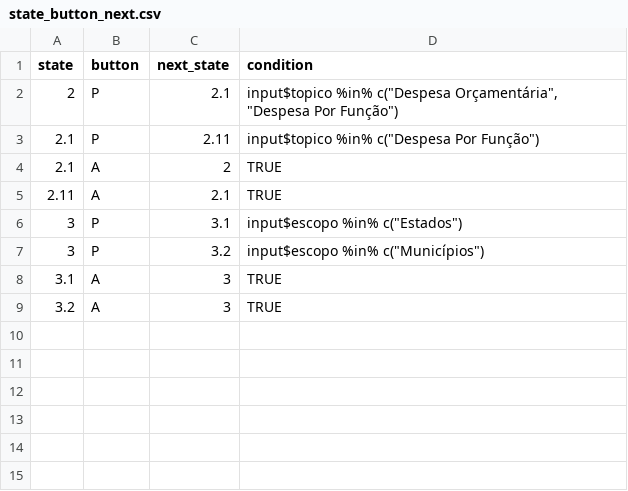
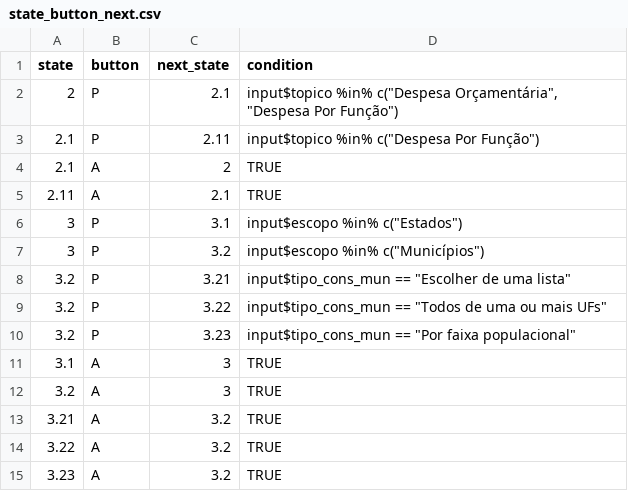
Before and after one commit to tchiluanda/SiconfiTransparente, a CSV file: Interface_rsiconfi/state_button_next.csv, drawn as a sheet.

```diff
--- a/Interface_rsiconfi/state_button_next.csv
+++ b/Interface_rsiconfi/state_button_next.csv
@@ -7,3 +7,9 @@ state; button; next_state; condition
 3; P; 3.2; input$escopo %in% c("Municípios")
+3.2; P; 3.21; input$tipo_cons_mun == "Escolher de uma lista"
+3.2; P; 3.22; input$tipo_cons_mun == "Todos de uma ou mais UFs"
+3.2; P; 3.23; input$tipo_cons_mun == "Por faixa populacional"
 3.1; A; 3; TRUE
 3.2; A; 3; TRUE
+3.21; A; 3.2; TRUE
+3.22; A; 3.2; TRUE
+3.23;A; 3.2; TRUE
```
Also changed, not shown: 2 other files.
